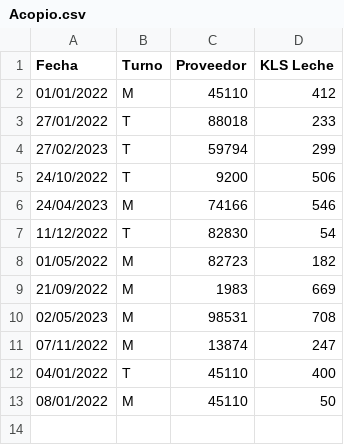
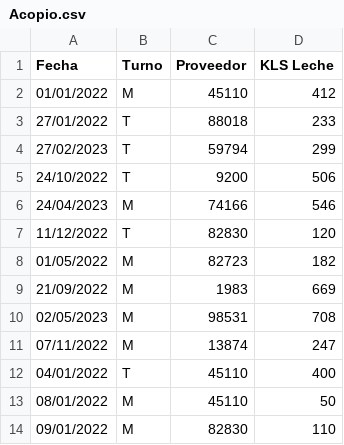
Before and after one commit to JimCarrasc0/Eva02Mingeso, a CSV file: acopio-service/Acopio.csv, drawn as a sheet.

```diff
--- a/acopio-service/Acopio.csv
+++ b/acopio-service/Acopio.csv
@@ -6,3 +6,3 @@ Fecha;Turno;Proveedor;KLS Leche
 24/04/2023;M;74166;546
-11/12/2022;T;82830;54
+11/12/2022;T;82830;120
 01/05/2022;M;82723;182
@@ -13 +13,2 @@ Fecha;Turno;Proveedor;KLS Leche
 08/01/2022;M;45110;50
+09/01/2022;M;82830;110
```
Also changed, not shown: 5 other files.
